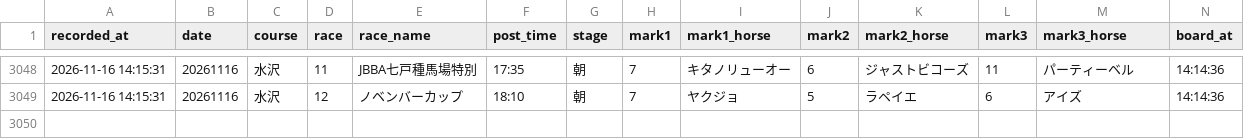
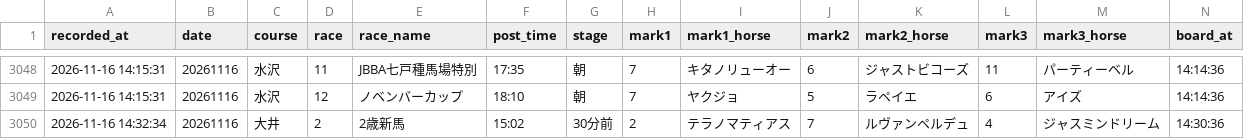
Before and after one commit to mtezoro-hash/keiba-picks, a CSV file: nar_picks.csv, drawn as a sheet; only a part is shown, gaps mark what is left out; rows hold the shown columns only; the diff names each change by its address in the sheet, - before the commit and + after, or states it on an @@ line.

Commit message:
地方の記録 nar_picks.csv 20261116

```diff
--- a/nar_picks.csv
+++ b/nar_picks.csv
+row 3050: 2026-11-16 14:32:34 | 20261116 | 大井 | 2 | 2歳新馬 | 15:02 | 30分前 | 2 | テラノマティアス | 7 | ルヴァンペルデュ | 4 | ジャスミンドリーム | 14:30:36
```
